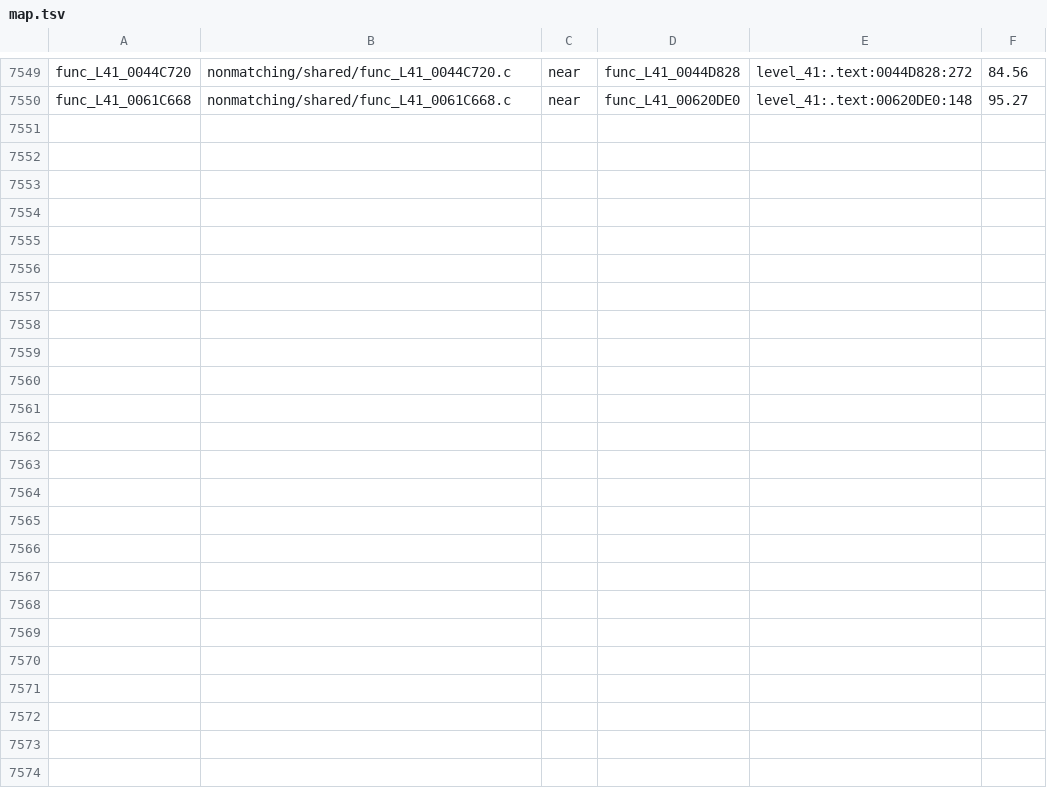
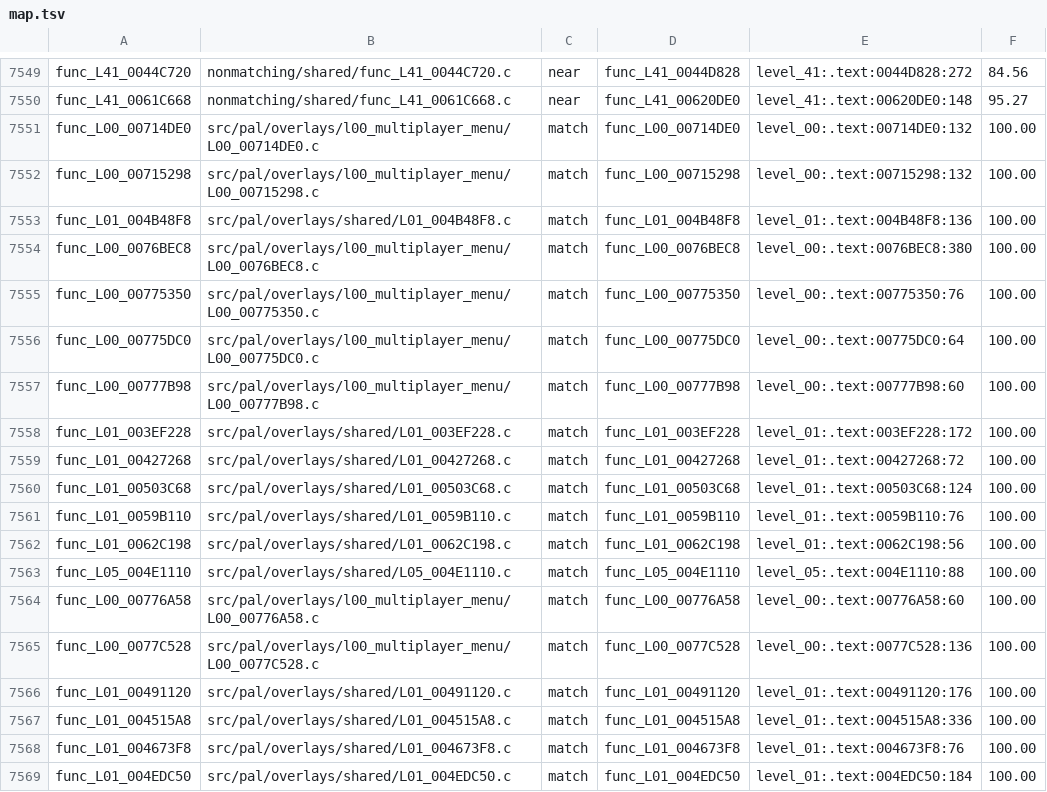
Before and after one commit to OpenRAC/rac4-decomp, a TSV file: config/pal/map.tsv, drawn as a sheet; only a part is shown, gaps mark what is left out; the diff names each change by its address in the sheet, - before the commit and + after, or states it on an @@ line.

```diff
--- a/config/pal/map.tsv
+++ b/config/pal/map.tsv
+row 7551: func_L00_00714DE0 | src/pal/overlays/l00_multiplayer_menu/L00_00714DE0.c | match | func_L00_00714DE0 | level_00:.text:00714DE0:132 | 100.00
+row 7552: func_L00_00715298 | src/pal/overlays/l00_multiplayer_menu/L00_00715298.c | match | func_L00_00715298 | level_00:.text:00715298:132 | 100.00
+row 7553: func_L01_004B48F8 | src/pal/overlays/shared/L01_004B48F8.c | match | func_L01_004B48F8 | level_01:.text:004B48F8:136 | 100.00
+row 7554: func_L00_0076BEC8 | src/pal/overlays/l00_multiplayer_menu/L00_0076BEC8.c | match | func_L00_0076BEC8 | level_00:.text:0076BEC8:380 | 100.00
+row 7555: func_L00_00775350 | src/pal/overlays/l00_multiplayer_menu/L00_00775350.c | match | func_L00_00775350 | level_00:.text:00775350:76 | 100.00
+row 7556: func_L00_00775DC0 | src/pal/overlays/l00_multiplayer_menu/L00_00775DC0.c | match | func_L00_00775DC0 | level_00:.text:00775DC0:64 | 100.00
+row 7557: func_L00_00777B98 | src/pal/overlays/l00_multiplayer_menu/L00_00777B98.c | match | func_L00_00777B98 | level_00:.text:00777B98:60 | 100.00
+row 7558: func_L01_003EF228 | src/pal/overlays/shared/L01_003EF228.c | match | func_L01_003EF228 | level_01:.text:003EF228:172 | 100.00
+row 7559: func_L01_00427268 | src/pal/overlays/shared/L01_00427268.c | match | func_L01_00427268 | level_01:.text:00427268:72 | 100.00
+row 7560: func_L01_00503C68 | src/pal/overlays/shared/L01_00503C68.c | match | func_L01_00503C68 | level_01:.text:00503C68:124 | 100.00
+row 7561: func_L01_0059B110 | src/pal/overlays/shared/L01_0059B110.c | match | func_L01_0059B110 | level_01:.text:0059B110:76 | 100.00
+row 7562: func_L01_0062C198 | src/pal/overlays/shared/L01_0062C198.c | match | func_L01_0062C198 | level_01:.text:0062C198:56 | 100.00
+row 7563: func_L05_004E1110 | src/pal/overlays/shared/L05_004E1110.c | match | func_L05_004E1110 | level_05:.text:004E1110:88 | 100.00
+row 7564: func_L00_00776A58 | src/pal/overlays/l00_multiplayer_menu/L00_00776A58.c | match | func_L00_00776A58 | level_00:.text:00776A58:60 | 100.00
+row 7565: func_L00_0077C528 | src/pal/overlays/l00_multiplayer_menu/L00_0077C528.c | match | func_L00_0077C528 | level_00:.text:0077C528:136 | 100.00
+row 7566: func_L01_00491120 | src/pal/overlays/shared/L01_00491120.c | match | func_L01_00491120 | level_01:.text:00491120:176 | 100.00
+row 7567: func_L01_004515A8 | src/pal/overlays/shared/L01_004515A8.c | match | func_L01_004515A8 | level_01:.text:004515A8:336 | 100.00
+row 7568: func_L01_004673F8 | src/pal/overlays/shared/L01_004673F8.c | match | func_L01_004673F8 | level_01:.text:004673F8:76 | 100.00
+row 7569: func_L01_004EDC50 | src/pal/overlays/shared/L01_004EDC50.c | match | func_L01_004EDC50 | level_01:.text:004EDC50:184 | 100.00
```
Also changed, not shown: config/us/map.tsv, 2 other files.
